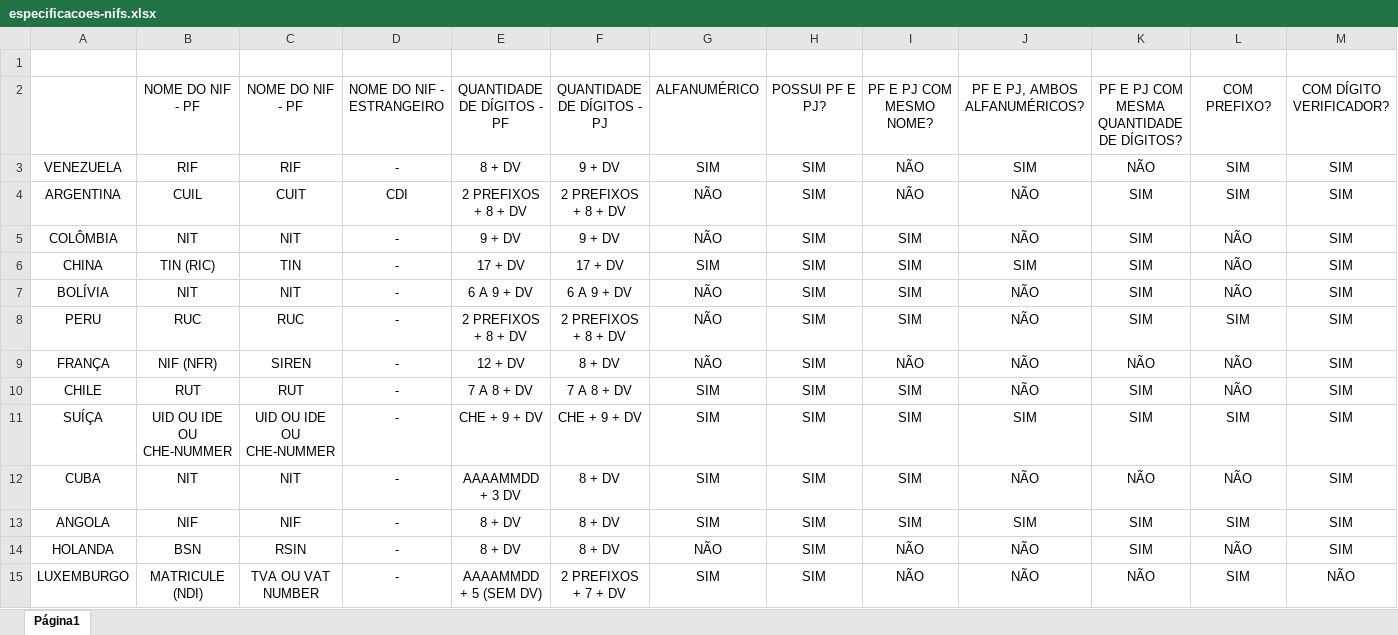
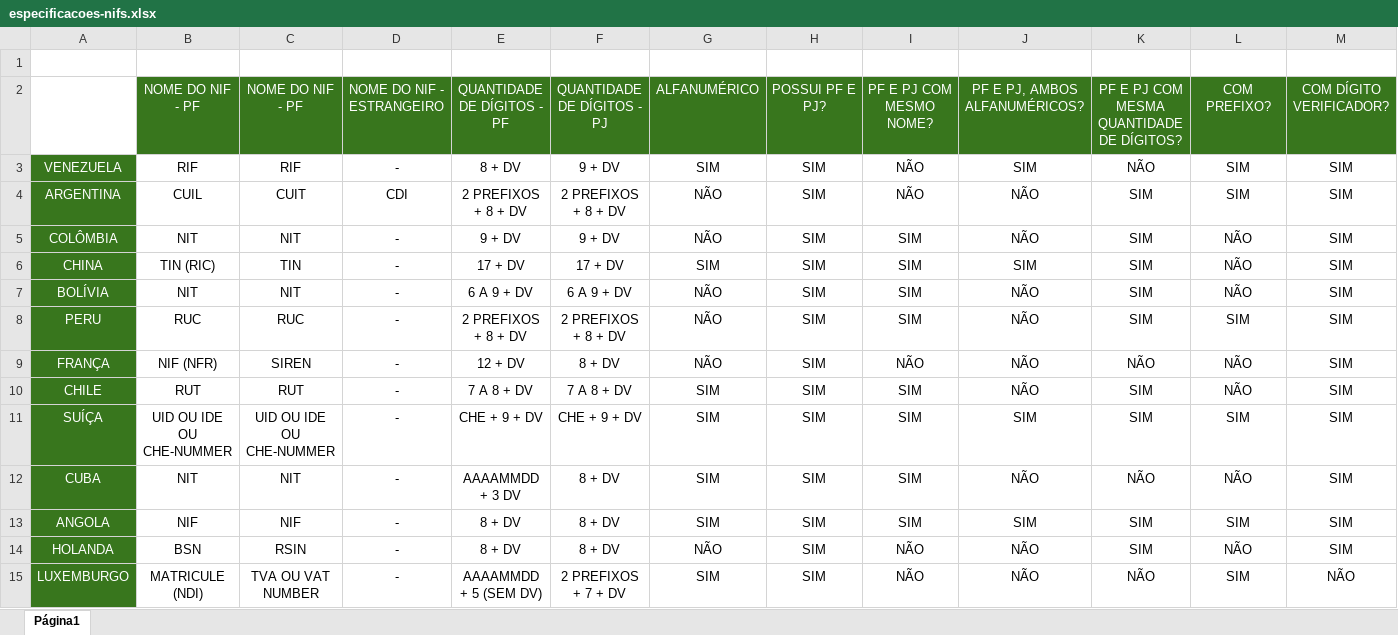
Before and after one commit to carolcardoso080/TIN-Taxpayer-identification-numbers, an Excel workbook: especificacoes-nifs.xlsx, sheet Página1, drawn as a sheet; only a part is shown; values as stored, in another font and other column widths than the file's, no borders; charts and pictures not drawn; the diff covers the shown part only; the diff names each change by its address in the sheet, - before the commit and + after, or states it on an @@ line.

Commit message:
Add files via upload

```diff
--- a/especificacoes-nifs.xlsx (sheet Página1)
+++ b/especificacoes-nifs.xlsx (sheet Página1)
@@ B2:M2 fill: none → #38761D, text colour: black → #FFFFFF @@
@@ A3:A15 fill: none → #38761D, text colour: black → #FFFFFF @@
```
Also changed, not shown: 7 added rows, 9 removed rows, 20 edited cells and cell formats elsewhere in this sheet.
